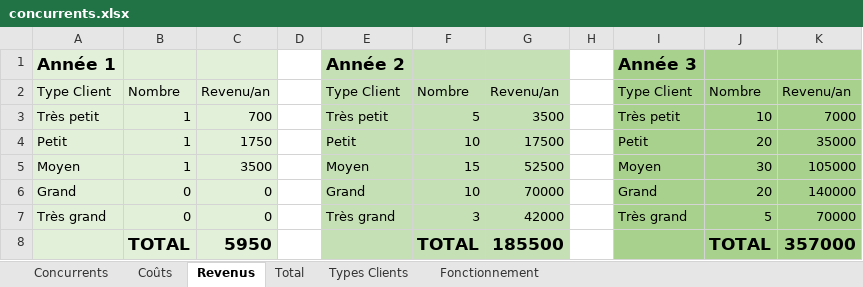
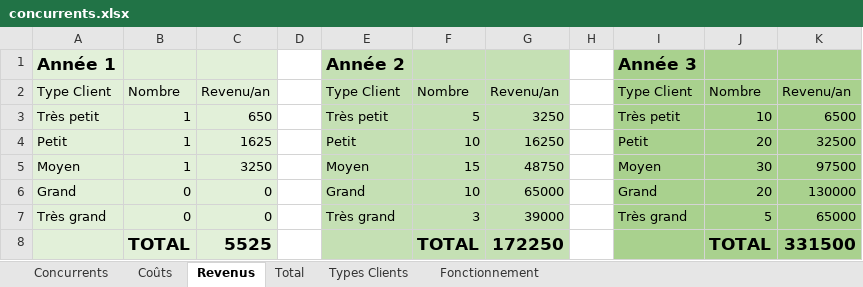
Before and after one commit to EricBlousot/test, an Excel workbook: concurrents.xlsx, sheet Revenus, drawn as a sheet; values as stored, in another font and other column widths than the file's, no borders; the diff names each change by its address in the sheet, - before the commit and + after, or states it on an @@ line.

```diff
--- a/concurrents.xlsx (sheet Revenus)
+++ b/concurrents.xlsx (sheet Revenus)
-C3: 700
+C3: 650
-G3: 3500
+G3: 3250
-K3: 7000
+K3: 6500
-C4: 1750
+C4: 1625
-G4: 17500
+G4: 16250
-K4: 35000
+K4: 32500
-C5: 3500
+C5: 3250
-G5: 52500
+G5: 48750
-K5: 105000
+K5: 97500
-G6: 70000
+G6: 65000
-K6: 140000
+K6: 130000
-G7: 42000
+G7: 39000
-K7: 70000
+K7: 65000
-C8: 5950
+C8: 5525
-G8: 185500
+G8: 172250
-K8: 357000
+K8: 331500
```
Also changed, not shown: sheet Types Clients, sheet Total, charts or pictures, 2 other files.
